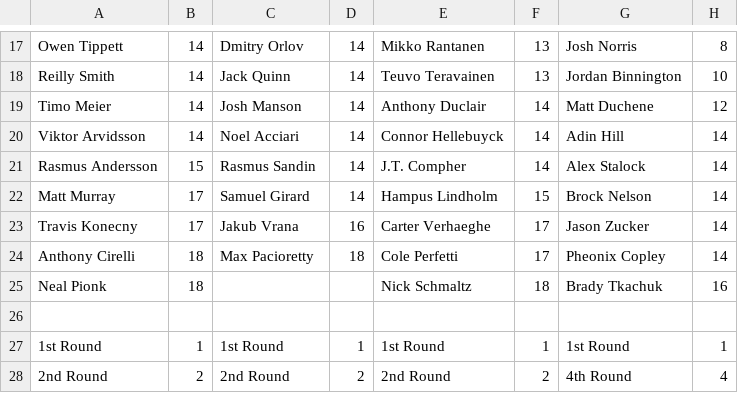
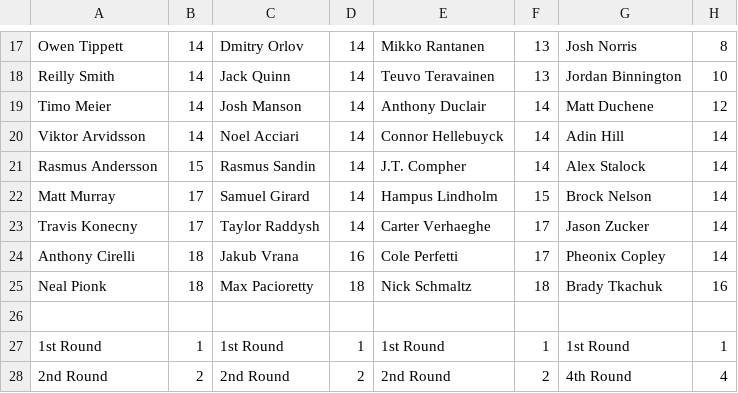
Before and after one commit to hkyplyr/keeper-league, a CSV file: docs/keeper-costs.csv, drawn as a sheet; only a part is shown, gaps mark what is left out; the diff names each change by its address in the sheet, - before the commit and + after, or states it on an @@ line.

Commit message:
Update keeper costs

```diff
--- a/docs/keeper-costs.csv
+++ b/docs/keeper-costs.csv
-C23: Jakub Vrana
+C23: Taylor Raddysh
-D23: 16
+D23: 14
-C24: Max Pacioretty
+C24: Jakub Vrana
-D24: 18
+D24: 16
-C25: (empty)
+C25: Max Pacioretty
-D25: (empty)
+D25: 18
```
